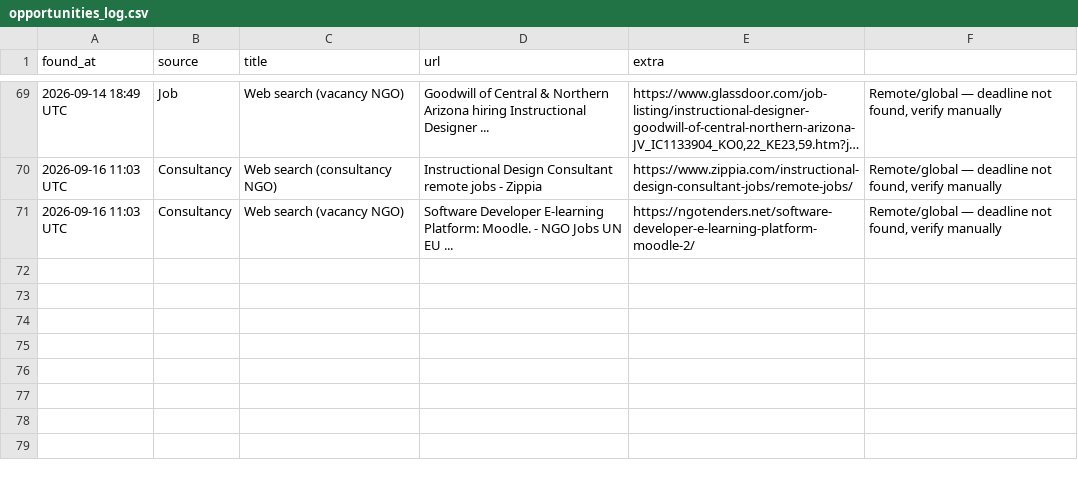
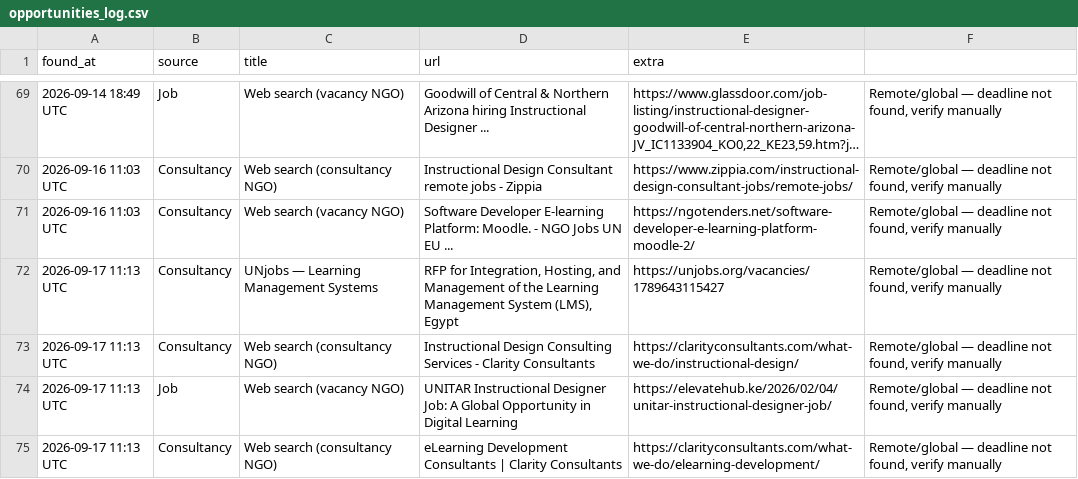
Before and after one commit to michaelouru-sw/ngo-opportunity-scanner, a CSV file: opportunities_log.csv, drawn as a sheet; only a part is shown, gaps mark what is left out; long unchanged cells end in …; the diff names each change by its address in the sheet, - before the commit and + after, or states it on an @@ line.

```diff
--- a/opportunities_log.csv
+++ b/opportunities_log.csv
+row 72: 2026-09-17 11:13 UTC | Consultancy | UNjobs — Learning Management Systems | RFP for Integration, Hosting, and Management of the Learning Management System (LMS), Egypt | https://unjobs.org/vacancies/1789643115427 | Remote/global — deadline not found, verify manually
+row 73: 2026-09-17 11:13 UTC | Consultancy | Web search (consultancy NGO) | Instructional Design Consulting Services - Clarity Consultants | https://clarityconsultants.com/what-we-do/instructional-design/ | Remote/global — deadline not found, verify manually
+row 74: 2026-09-17 11:13 UTC | Job | Web search (vacancy NGO) | UNITAR Instructional Designer Job: A Global Opportunity in Digital Learning | https://elevatehub.ke/2026/02/04/unitar-instructional-designer-job/ | Remote/global — deadline not found, verify manually
+row 75: 2026-09-17 11:13 UTC | Consultancy | Web search (consultancy NGO) | eLearning Development Consultants | Clarity Consultants | https://clarityconsultants.com/what-we-do/elearning-development/ | Remote/global — deadline not found, verify manually
```
Also changed, not shown: 1 other file.
